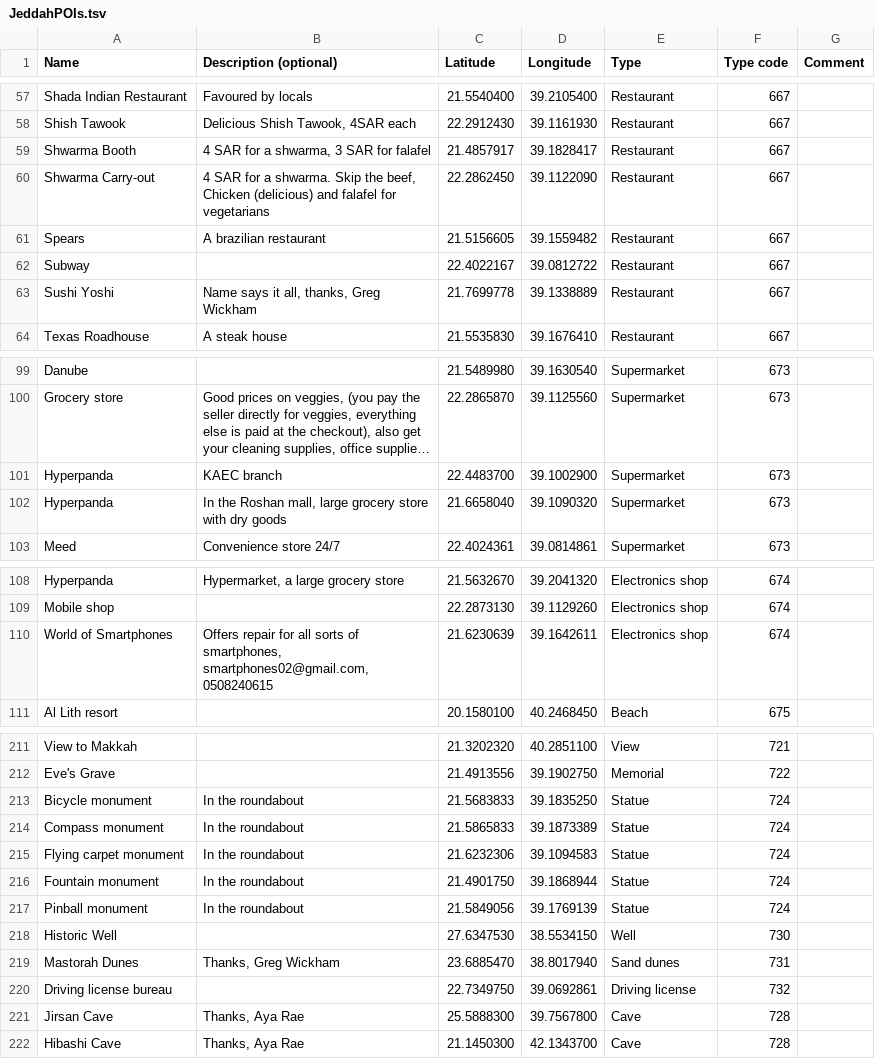
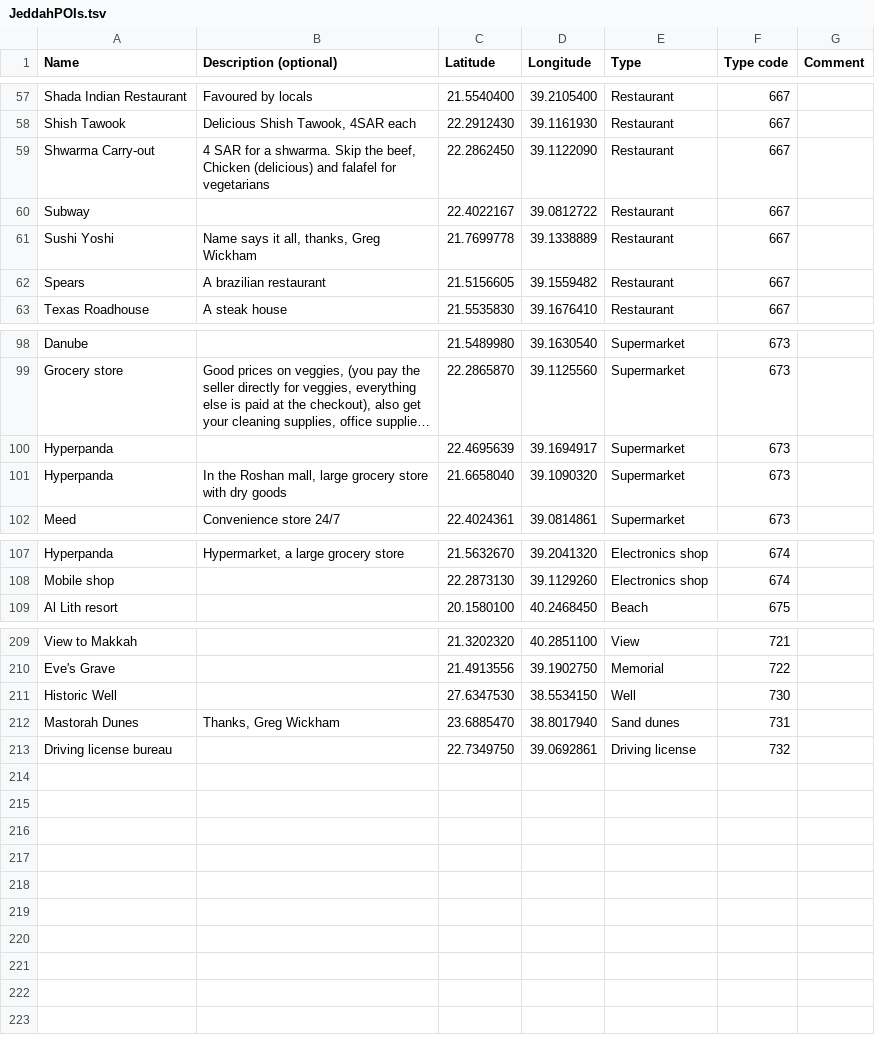
Before and after one commit to Virtakuono/.kml-repository, a TSV file: JeddahPOIs.tsv, drawn as a sheet; only a part is shown, gaps mark what is left out; long unchanged cells end in …; removed rows and columns are numbered as before the commit, all else as after; the diff covers the shown part only; the diff names each change by its address in the sheet, - before the commit and + after, or states it on an @@ line.

```diff
--- a/JeddahPOIs.tsv
+++ b/JeddahPOIs.tsv
-row 59: Shwarma Booth | 4 SAR for a shwarma, 3 SAR for falafel | 21.4857917 | 39.1828417 | Restaurant | 667
@@ row 61 moved to row 62: Spears @@
-B100 (Description (optional)): KAEC branch
+B100 (Description (optional)): (empty)
-C100 (Latitude): 22.4483700
+C100 (Latitude): 22.4695639
-D100 (Longitude): 39.1002900
+D100 (Longitude): 39.1694917
-row 110: World of Smartphones | Offers repair for all sorts of smartphones, smartphones02@gmail.com, 0508240615 | 21.6230639 | 39.1642611 | Electronics shop | 674
-row 213: Bicycle monument | In the roundabout | 21.5683833 | 39.1835250 | Statue | 724
-row 214: Compass monument | In the roundabout | 21.5865833 | 39.1873389 | Statue | 724
-row 215: Flying carpet monument | In the roundabout | 21.6232306 | 39.1094583 | Statue | 724
-row 216: Fountain monument | In the roundabout | 21.4901750 | 39.1868944 | Statue | 724
-row 217: Pinball monument | In the roundabout | 21.5849056 | 39.1769139 | Statue | 724
-row 221: Jirsan Cave | Thanks, Aya Rae | 25.5888300 | 39.7567800 | Cave | 728
-row 222: Hibashi Cave | Thanks, Aya Rae | 21.1450300 | 42.1343700 | Cave | 728
```
Also changed, not shown: 2 edited cells elsewhere in this file, JeddahPOIs_styles.tsv, 13 other files.
